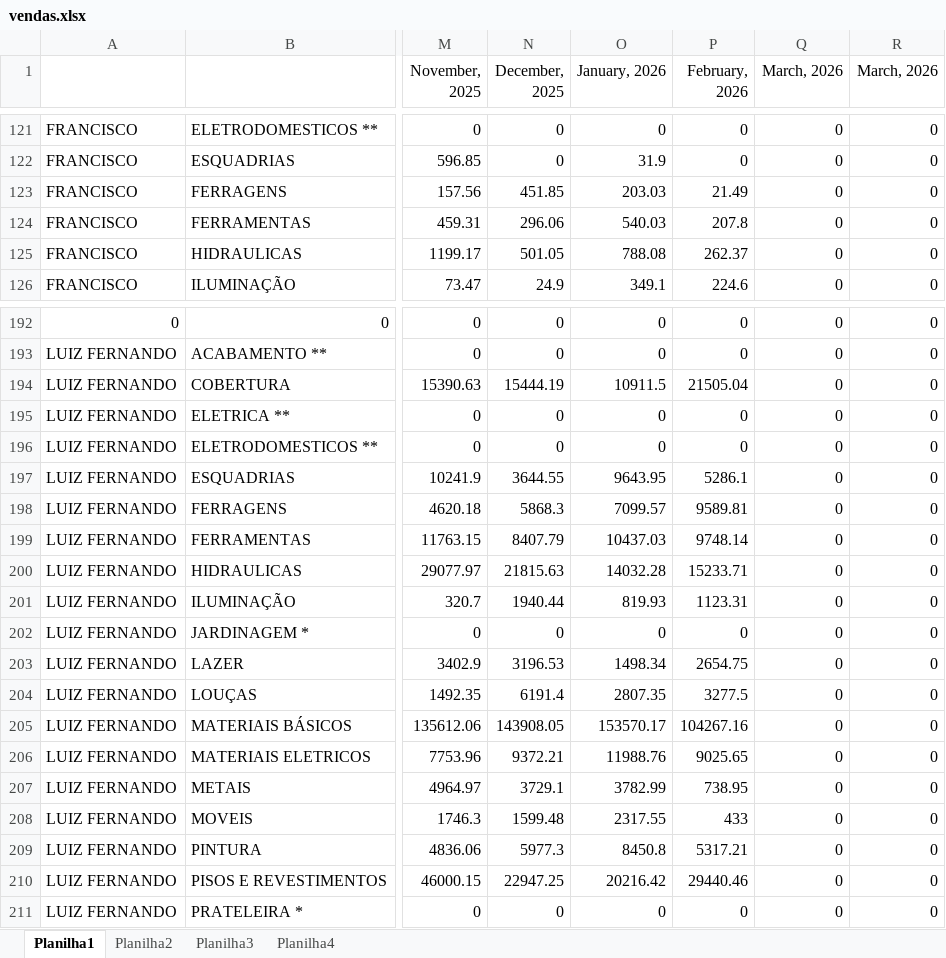
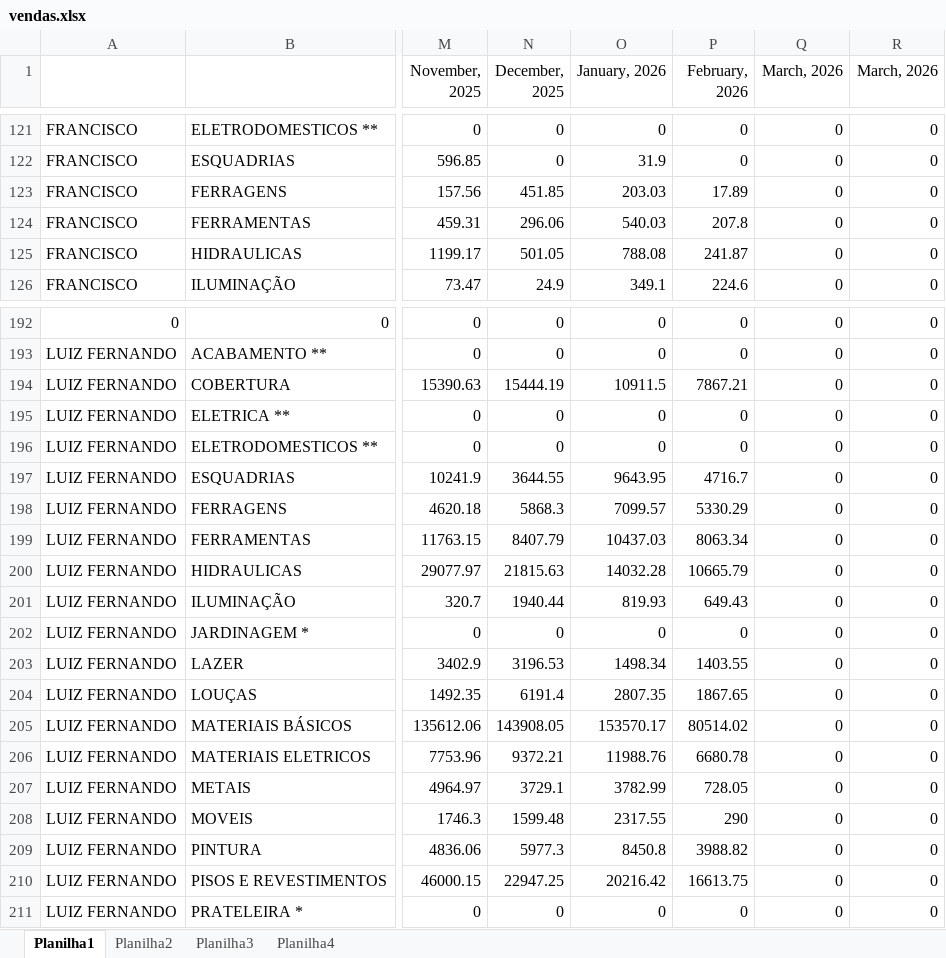
Before and after one commit to claudioluizsap-lab/dashboard-vendas, an Excel workbook: vendas.xlsx, sheet Planilha1, drawn as a sheet; only a part is shown, gaps mark what is left out; values as stored, in another font and other column widths than the file's, no borders; the diff covers the shown part only; the diff names each change by its address in the sheet, - before the commit and + after, or states it on an @@ line.

```diff
--- a/vendas.xlsx (sheet Planilha1)
+++ b/vendas.xlsx (sheet Planilha1)
-P123 (February, 2026): 21.49
+P123 (February, 2026): 17.89
-P125 (February, 2026): 262.37
+P125 (February, 2026): 241.87
-P194 (February, 2026): 21505.04
+P194 (February, 2026): 7867.21
-P197 (February, 2026): 5286.1
+P197 (February, 2026): 4716.7
-P198 (February, 2026): 9589.81
+P198 (February, 2026): 5330.29
-P199 (February, 2026): 9748.14
+P199 (February, 2026): 8063.34
-P200 (February, 2026): 15233.71
+P200 (February, 2026): 10665.79
-P201 (February, 2026): 1123.31
+P201 (February, 2026): 649.43
-P203 (February, 2026): 2654.75
+P203 (February, 2026): 1403.55
-P204 (February, 2026): 3277.5
+P204 (February, 2026): 1867.65
-P205 (February, 2026): 104267.16
+P205 (February, 2026): 80514.02
-P206 (February, 2026): 9025.65
+P206 (February, 2026): 6680.78
-P207 (February, 2026): 738.95
+P207 (February, 2026): 728.05
-P208 (February, 2026): 433
+P208 (February, 2026): 290
-P209 (February, 2026): 5317.21
+P209 (February, 2026): 3988.82
-P210 (February, 2026): 29440.46
+P210 (February, 2026): 16613.75
```
Also changed, not shown: 77 edited cells elsewhere in this sheet, 1 other file.
